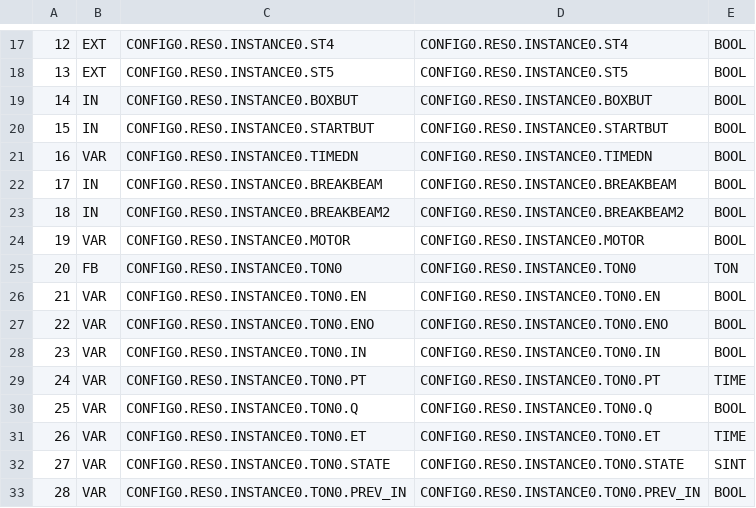
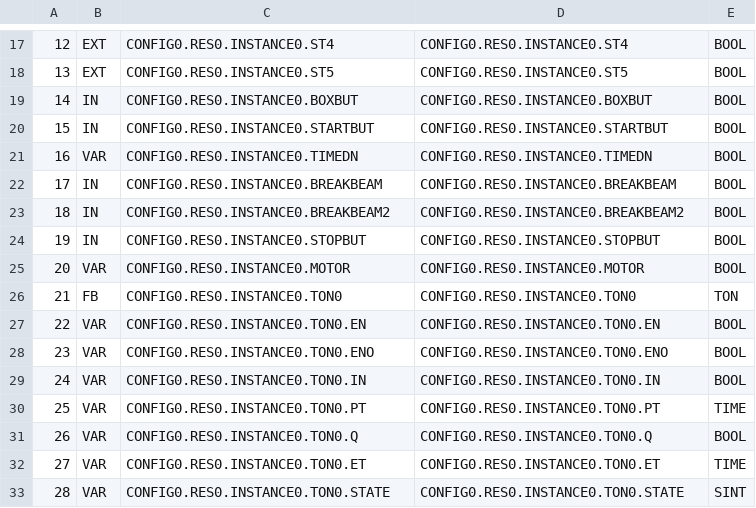
Before and after one commit to jjv432/SeniorDesign, a CSV file: OpenPLCFolders/Lab3/build/VARIABLES.csv, drawn as a sheet; only a part is shown, gaps mark what is left out; the diff covers the shown part only.

Commit message:
Can go around in a loop with the states. Needed to include StopBut as an OR statement. No relays included, nor e-stop functionality of StopBut

```diff
--- a/OpenPLCFolders/Lab3/build/VARIABLES.csv
+++ b/OpenPLCFolders/Lab3/build/VARIABLES.csv
@@ -23,11 +23,11 @@
 18;IN;CONFIG0.RES0.INSTANCE0.BREAKBEAM2;CONFIG0.RES0.INSTANCE0.BREAKBEAM2;BOOL;
-19;VAR;CONFIG0.RES0.INSTANCE0.MOTOR;CONFIG0.RES0.INSTANCE0.MOTOR;BOOL;
-20;FB;CONFIG0.RES0.INSTANCE0.TON0;CONFIG0.RES0.INSTANCE0.TON0;TON;
-21;VAR;CONFIG0.RES0.INSTANCE0.TON0.EN;CONFIG0.RES0.INSTANCE0.TON0.EN;BOOL;
-22;VAR;CONFIG0.RES0.INSTANCE0.TON0.ENO;CONFIG0.RES0.INSTANCE0.TON0.ENO;BOOL;
-23;VAR;CONFIG0.RES0.INSTANCE0.TON0.IN;CONFIG0.RES0.INSTANCE0.TON0.IN;BOOL;
-24;VAR;CONFIG0.RES0.INSTANCE0.TON0.PT;CONFIG0.RES0.INSTANCE0.TON0.PT;TIME;
-25;VAR;CONFIG0.RES0.INSTANCE0.TON0.Q;CONFIG0.RES0.INSTANCE0.TON0.Q;BOOL;
-26;VAR;CONFIG0.RES0.INSTANCE0.TON0.ET;CONFIG0.RES0.INSTANCE0.TON0.ET;TIME;
-27;VAR;CONFIG0.RES0.INSTANCE0.TON0.STATE;CONFIG0.RES0.INSTANCE0.TON0.STATE;SINT;
-28;VAR;CONFIG0.RES0.INSTANCE0.TON0.PREV_IN;CONFIG0.RES0.INSTANCE0.TON0.PREV_IN;BOOL;
+19;IN;CONFIG0.RES0.INSTANCE0.STOPBUT;CONFIG0.RES0.INSTANCE0.STOPBUT;BOOL;
+20;VAR;CONFIG0.RES0.INSTANCE0.MOTOR;CONFIG0.RES0.INSTANCE0.MOTOR;BOOL;
+21;FB;CONFIG0.RES0.INSTANCE0.TON0;CONFIG0.RES0.INSTANCE0.TON0;TON;
+22;VAR;CONFIG0.RES0.INSTANCE0.TON0.EN;CONFIG0.RES0.INSTANCE0.TON0.EN;BOOL;
+23;VAR;CONFIG0.RES0.INSTANCE0.TON0.ENO;CONFIG0.RES0.INSTANCE0.TON0.ENO;BOOL;
+24;VAR;CONFIG0.RES0.INSTANCE0.TON0.IN;CONFIG0.RES0.INSTANCE0.TON0.IN;BOOL;
+25;VAR;CONFIG0.RES0.INSTANCE0.TON0.PT;CONFIG0.RES0.INSTANCE0.TON0.PT;TIME;
+26;VAR;CONFIG0.RES0.INSTANCE0.TON0.Q;CONFIG0.RES0.INSTANCE0.TON0.Q;BOOL;
+27;VAR;CONFIG0.RES0.INSTANCE0.TON0.ET;CONFIG0.RES0.INSTANCE0.TON0.ET;TIME;
+28;VAR;CONFIG0.RES0.INSTANCE0.TON0.STATE;CONFIG0.RES0.INSTANCE0.TON0.STATE;SINT;
```
Also changed, not shown: 1 added row and 5 edited cells elsewhere in this file, 16 other files.
